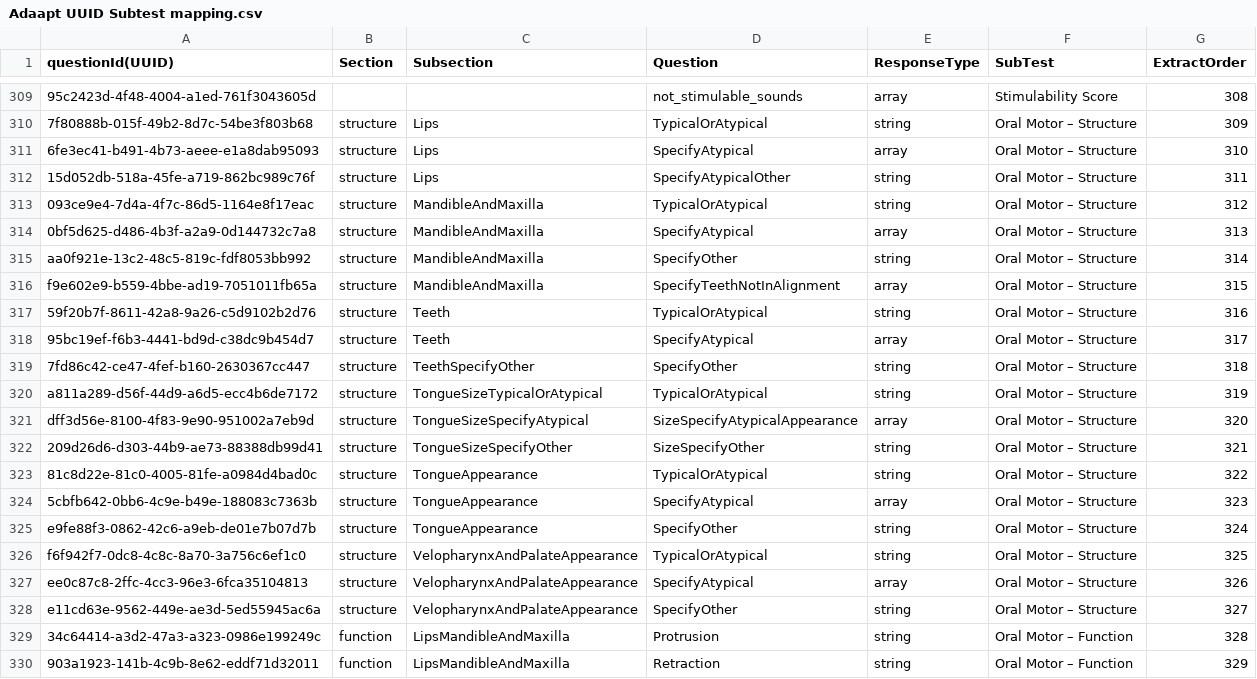
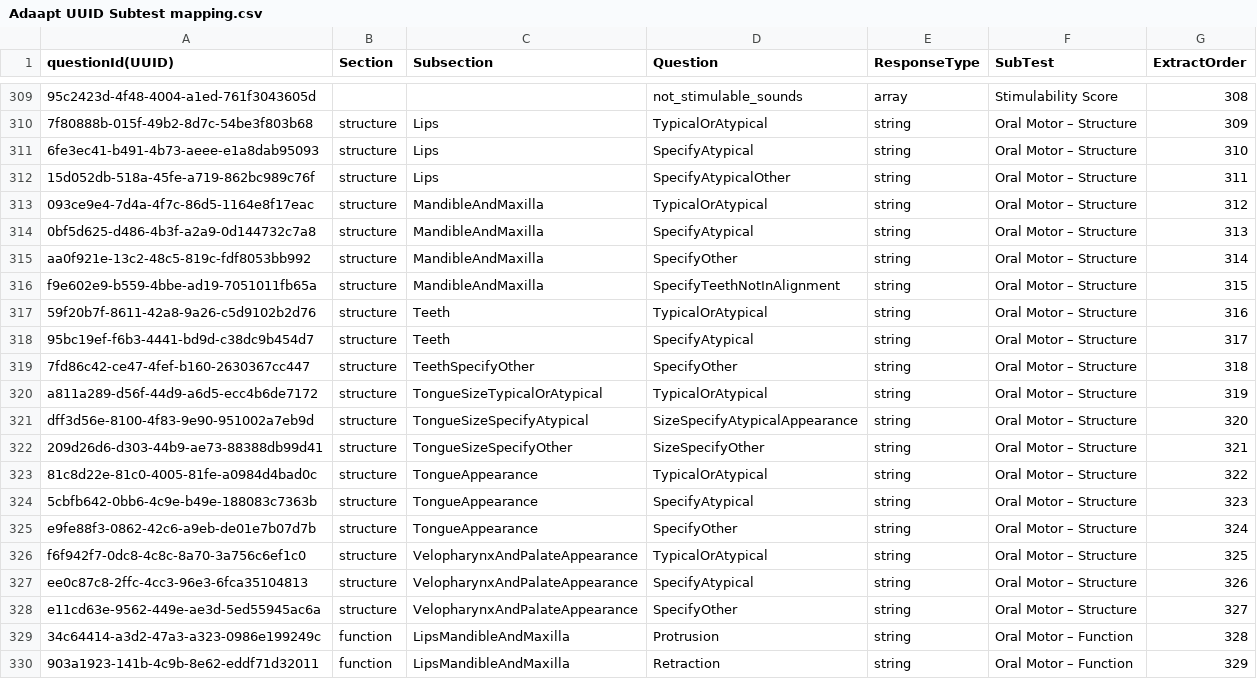
Before and after one commit to GekuTech/AdaaptQuestions, a CSV file: Adaapt UUID Subtest mapping.csv, drawn as a sheet; only a part is shown, gaps mark what is left out; the diff covers the shown part only; the diff names each change by its address in the sheet, - before the commit and + after, or states it on an @@ line.

Commit message:
Updated types for case history, ome and Apraxia section

```diff
--- a/Adaapt UUID Subtest mapping.csv
+++ b/Adaapt UUID Subtest mapping.csv
-E311 (ResponseType): array
+E311 (ResponseType): string
-E314 (ResponseType): array
+E314 (ResponseType): string
-E316 (ResponseType): array
+E316 (ResponseType): string
-E318 (ResponseType): array
+E318 (ResponseType): string
-E321 (ResponseType): array
+E321 (ResponseType): string
-E324 (ResponseType): array
+E324 (ResponseType): string
-E327 (ResponseType): array
+E327 (ResponseType): string
```
Also changed, not shown: 17 edited cells elsewhere in this file.
